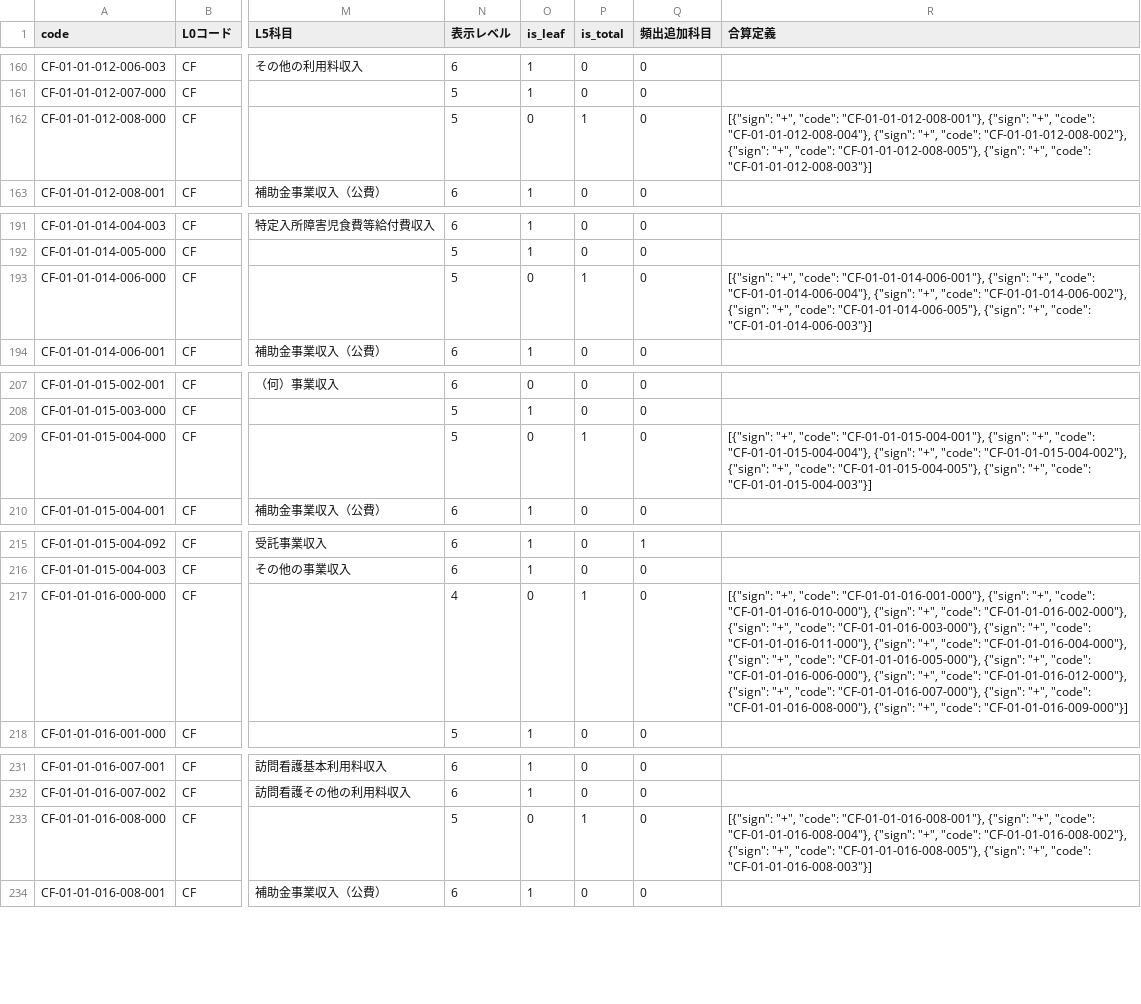
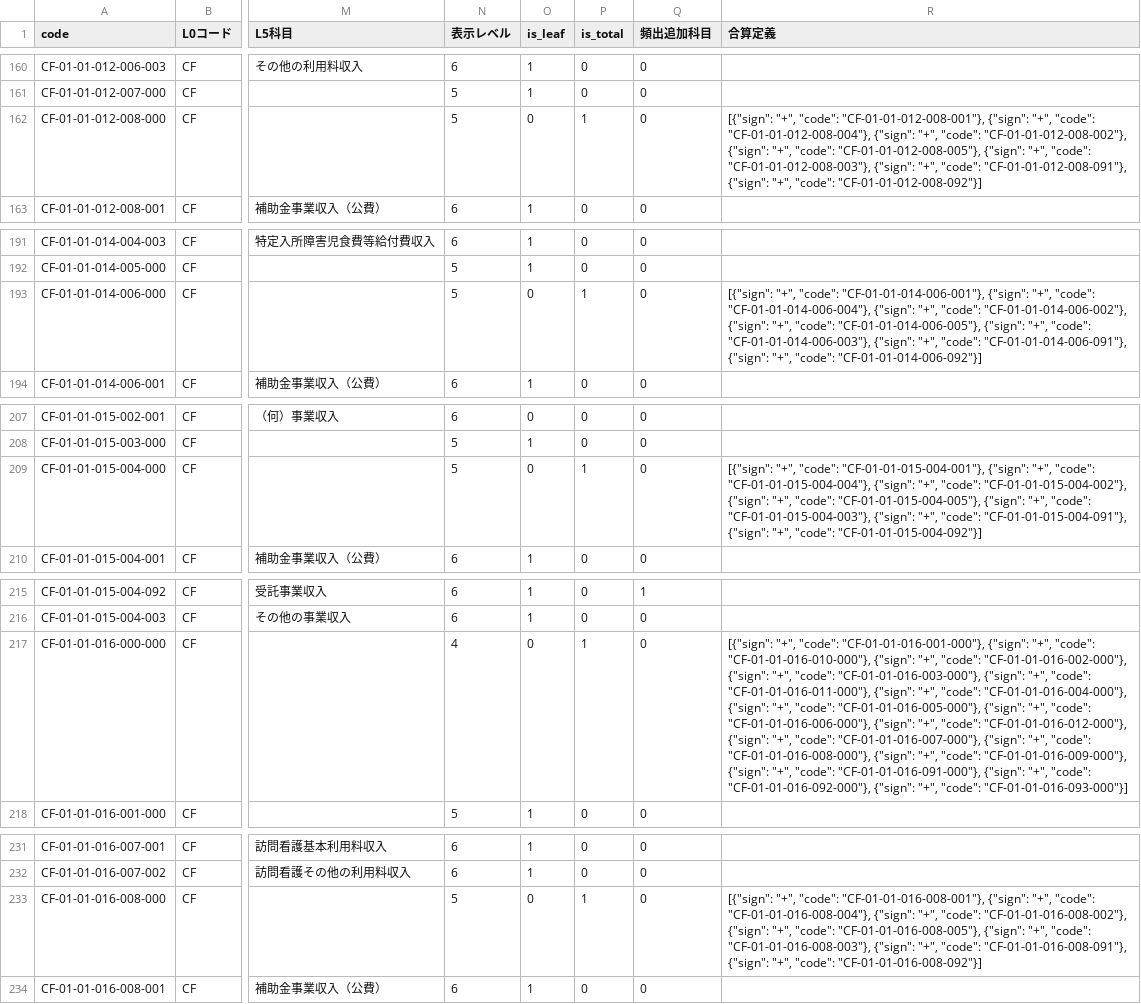
Before and after one commit to izumi-gt/pfjs, a CSV file: shafukudb/seiten_master_v4.csv, drawn as a sheet; only a part is shown, gaps mark what is left out; the diff covers the shown part only; the diff names each change by its address in the sheet, - before the commit and + after, or states it on an @@ line.

```diff
--- a/shafukudb/seiten_master_v4.csv
+++ b/shafukudb/seiten_master_v4.csv
-R162 (合算定義): …"+", "code": "CF-01-01-012-008-003"}]
+R162 (合算定義): …"+", "code": "CF-01-01-012-008-003"}, {"sign": "+", "code": "CF-01-01-012-008-091"}, {"sign": "+", "code": "CF-01-01-012-008-092"}]
-R193 (合算定義): …"+", "code": "CF-01-01-014-006-003"}]
+R193 (合算定義): …"+", "code": "CF-01-01-014-006-003"}, {"sign": "+", "code": "CF-01-01-014-006-091"}, {"sign": "+", "code": "CF-01-01-014-006-092"}]
-R209 (合算定義): …"+", "code": "CF-01-01-015-004-003"}]
+R209 (合算定義): …"+", "code": "CF-01-01-015-004-003"}, {"sign": "+", "code": "CF-01-01-015-004-091"}, {"sign": "+", "code": "CF-01-01-015-004-092"}]
-R217 (合算定義): …"+", "code": "CF-01-01-016-009-000"}]
+R217 (合算定義): …"+", "code": "CF-01-01-016-009-000"}, {"sign": "+", "code": "CF-01-01-016-091-000"}, {"sign": "+", "code": "CF-01-01-016-092-000"}, {"sign": "+", "code": "CF-01-01-016-093-000"}]
-R233 (合算定義): …"+", "code": "CF-01-01-016-008-003"}]
+R233 (合算定義): …"+", "code": "CF-01-01-016-008-003"}, {"sign": "+", "code": "CF-01-01-016-008-091"}, {"sign": "+", "code": "CF-01-01-016-008-092"}]
```
Also changed, not shown: 28 edited cells elsewhere in this file.
